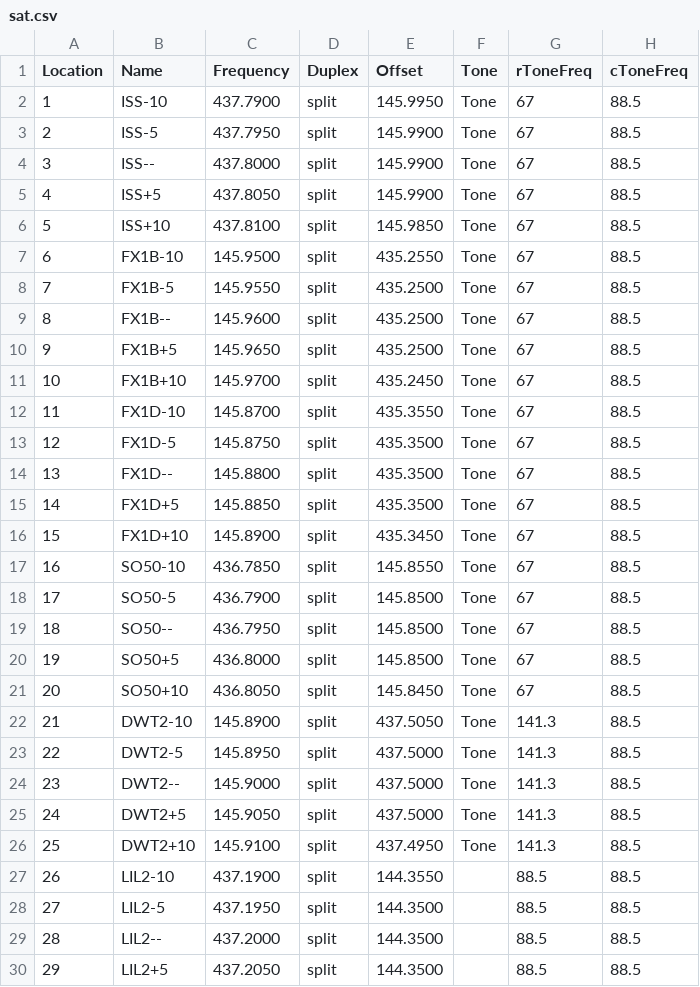
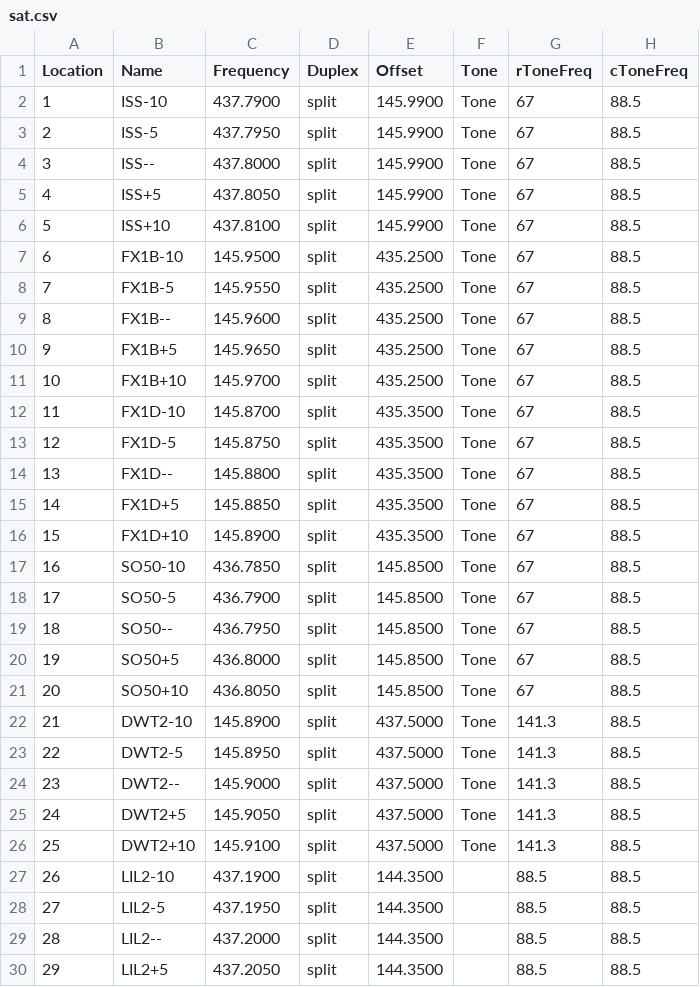
Before and after one commit to kwapik/chirp-configs, a CSV file: sat.csv, drawn as a sheet; only a part is shown; the diff covers the shown part only; the diff names each change by its address in the sheet, - before the commit and + after, or states it on an @@ line.

```diff
--- a/sat.csv
+++ b/sat.csv
-E2 (Offset): 145.9950
+E2 (Offset): 145.9900
-E6 (Offset): 145.9850
+E6 (Offset): 145.9900
-E7 (Offset): 435.2550
+E7 (Offset): 435.2500
-E11 (Offset): 435.2450
+E11 (Offset): 435.2500
-E12 (Offset): 435.3550
+E12 (Offset): 435.3500
-E16 (Offset): 435.3450
+E16 (Offset): 435.3500
-E17 (Offset): 145.8550
+E17 (Offset): 145.8500
-E21 (Offset): 145.8450
+E21 (Offset): 145.8500
-E22 (Offset): 437.5050
+E22 (Offset): 437.5000
-E26 (Offset): 437.4950
+E26 (Offset): 437.5000
-E27 (Offset): 144.3550
+E27 (Offset): 144.3500
```
Also changed, not shown: 7 edited cells elsewhere in this file, 1 other file.
